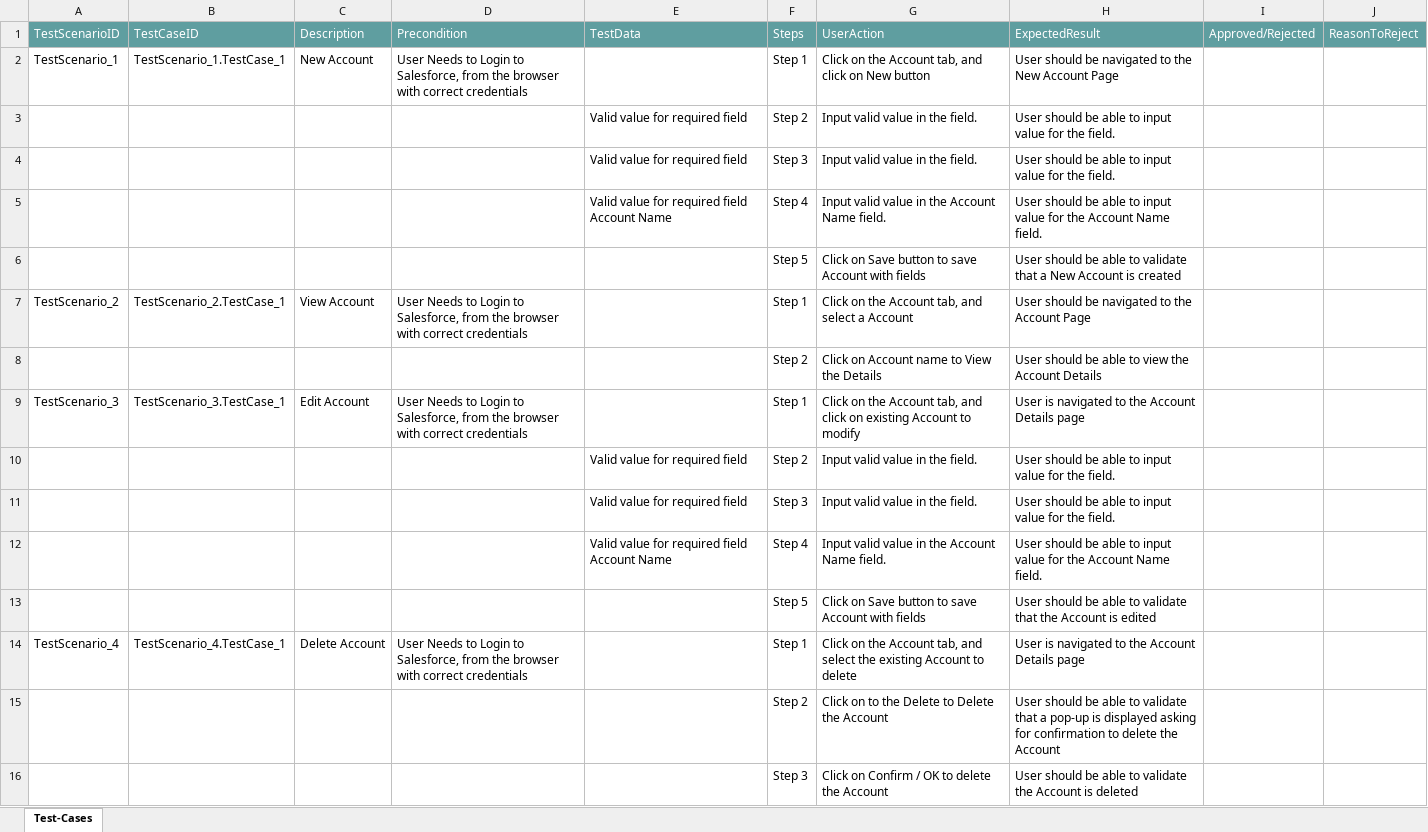
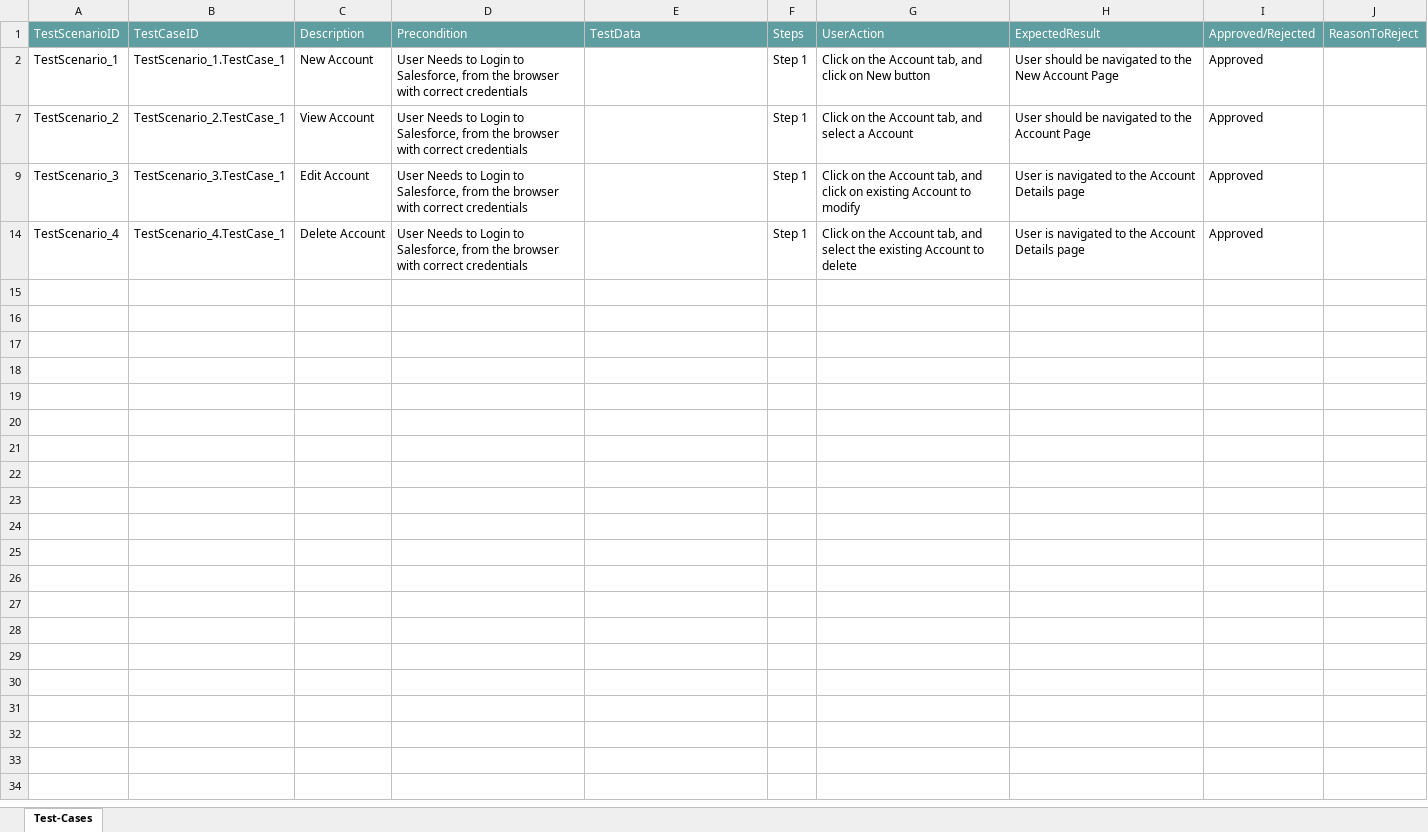
Before and after one commit to ShaikMohamedIrfan/CloudTest, an Excel workbook: acc.xlsx, sheet Test-Cases, drawn as a sheet; values as stored, in another font and other column widths than the file's, no borders; table styles not drawn; the diff names each change by its address in the sheet, - before the commit and + after, or states it on an @@ line.

Commit message:
Update acc.xlsx

```diff
--- a/acc.xlsx (sheet Test-Cases)
+++ b/acc.xlsx (sheet Test-Cases)
-I2: (empty)
+I2: Approved
@@ row 3 hidden:  |  |  |  | Valid value for required field | Step 2 | Input valid value in the field. | User should be able to input value for the field. @@
@@ row 4 hidden:  |  |  |  | Valid value for required field | Step 3 | Input valid value in the field. | User should be able to input value for the field. @@
@@ row 5 hidden:  |  |  |  | Valid value for required field Account Name | Step 4 | Input valid value in the Account Name field. | User should be able to input value for the Account Name field. @@
@@ row 6 hidden:  |  |  |  |  | Step 5 | Click on Save button to save Account with fields | User should be able to validate that a New Account is created @@
-I7: (empty)
+I7: Approved
@@ row 8 hidden:  |  |  |  |  | Step 2 | Click on Account name to View the Details | User should be able to view the Account Details @@
-I9: (empty)
+I9: Approved
@@ row 10 hidden:  |  |  |  | Valid value for required field | Step 2 | Input valid value in the field. | User should be able to input value for the field. @@
@@ row 11 hidden:  |  |  |  | Valid value for required field | Step 3 | Input valid value in the field. | User should be able to input value for the field. @@
@@ row 12 hidden:  |  |  |  | Valid value for required field Account Name | Step 4 | Input valid value in the Account Name field. | User should be able to input value for the Account Name field. @@
@@ row 13 hidden:  |  |  |  |  | Step 5 | Click on Save button to save Account with fields | User should be able to validate that the Account is edited @@
-I14: (empty)
+I14: Approved
@@ row 15 hidden:  |  |  |  |  | Step 2 | Click on to the Delete to Delete the Account | User should be able to validate that a pop-up is displayed asking for confirmation to delete the Account @@
@@ row 16 hidden:  |  |  |  |  | Step 3 | Click on Confirm / OK to delete the Account | User should be able to validate the Account is deleted @@
```
